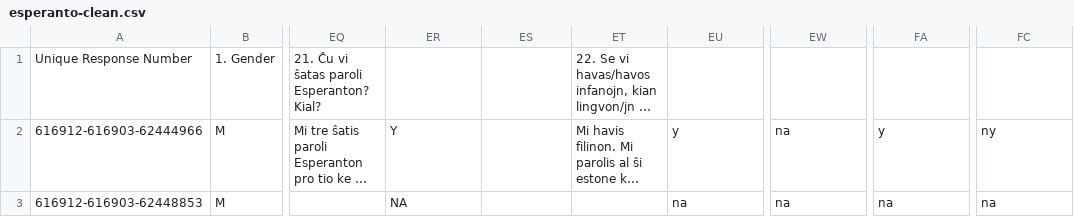
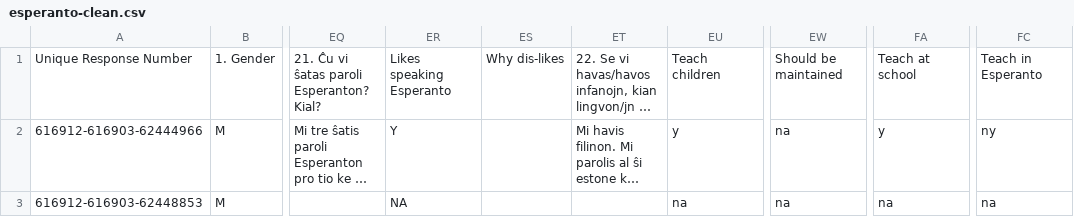
Before and after one commit to stefanocoretta/emilian-esperanto, a CSV file: data/raw/esperanto-clean.csv, drawn as a sheet; only a part is shown, gaps mark what is left out; long unchanged cells end in …; the diff names each change by its address in the sheet, - before the commit and + after, or states it on an @@ line.

```diff
--- a/data/raw/esperanto-clean.csv
+++ b/data/raw/esperanto-clean.csv
-ER1: (empty)
+ER1: Likes speaking Esperanto
-ES1: (empty)
+ES1: Why dis-likes
-EU1: (empty)
+EU1: Teach children
-EW1: (empty)
+EW1: Should be maintained
-FA1: (empty)
+FA1: Teach at school
-FC1: (empty)
+FC1: Teach in Esperanto
```
Also changed, not shown: 3 other files.
